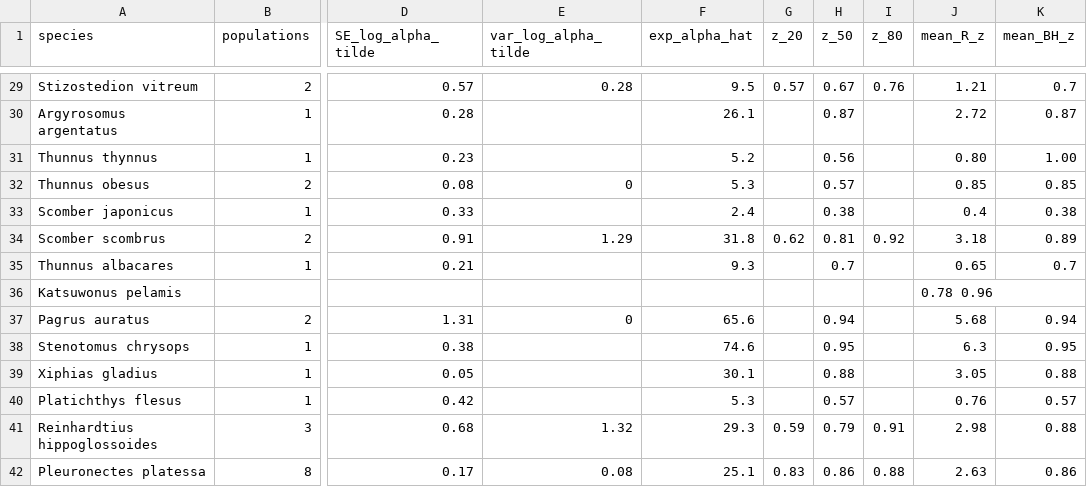
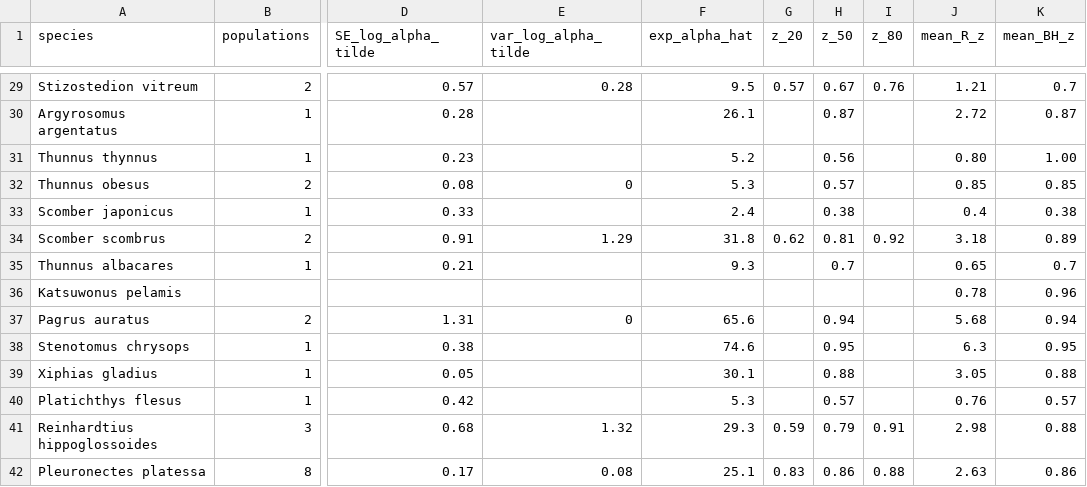
Before and after one commit to fishnets/fishnets, a CSV file: data/steepness/Myers_et_al_steepness_extended.csv, drawn as a sheet; only a part is shown, gaps mark what is left out; the diff names each change by its address in the sheet, - before the commit and + after, or states it on an @@ line.

Commit message:
fix data

```diff
--- a/data/steepness/Myers_et_al_steepness_extended.csv
+++ b/data/steepness/Myers_et_al_steepness_extended.csv
-J36 (mean_R_z): 0.78 0.96
+J36 (mean_R_z): 0.78
-K36 (mean_BH_z): (empty)
+K36 (mean_BH_z): 0.96
```
Also changed, not shown: 2 other files.
